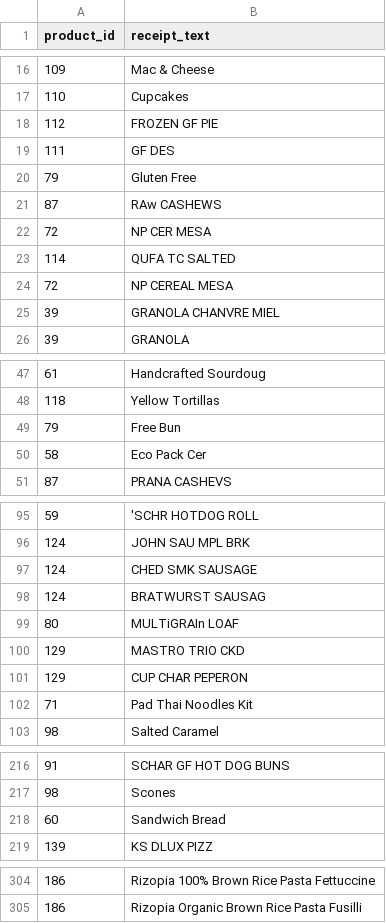
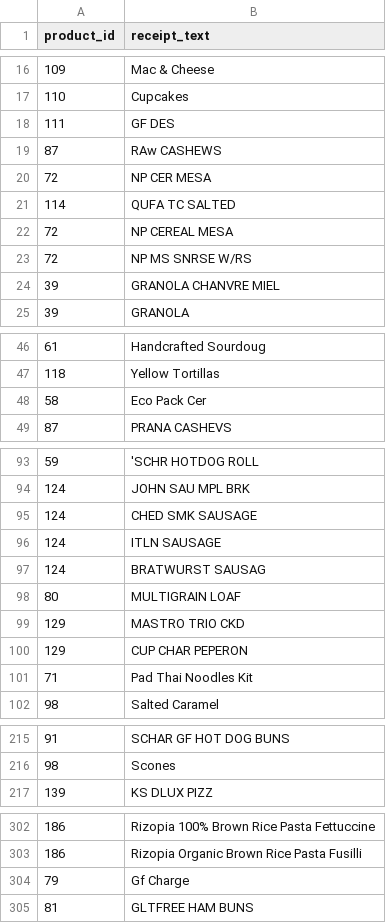
Before and after one commit to brovalex/receipts, a CSV file: notebooks/data/receipt_texts_clean.csv, drawn as a sheet; only a part is shown, gaps mark what is left out.

```diff
--- a/notebooks/data/receipt_texts_clean.csv
+++ b/notebooks/data/receipt_texts_clean.csv
@@ -17,5 +17,3 @@ product_id,receipt_text
 110,Cupcakes
-112,FROZEN GF PIE
 111,GF DES
-79,Gluten Free
 87,RAw CASHEWS
@@ -24,2 +22,3 @@ product_id,receipt_text
 72,NP CEREAL MESA
+72,NP MS SNRSE W/RS
 39,GRANOLA CHANVRE MIEL
@@ -48,3 +47,2 @@ product_id,receipt_text
 118,Yellow Tortillas
-79,Free Bun
 58,Eco Pack Cer
@@ -97,4 +95,5 @@ product_id,receipt_text
 124,CHED SMK SAUSAGE
+124,ITLN SAUSAGE
 124,BRATWURST SAUSAG
-80,MULTiGRAIn LOAF
+80,MULTIGRAIN LOAF
 129,MASTRO TRIO CKD
@@ -217,3 +216,2 @@ product_id,receipt_text
 98,Scones
-60,Sandwich Bread
 139,KS DLUX PIZZ
@@ -305 +303,3 @@ product_id,receipt_text
 186,Rizopia Organic Brown Rice Pasta Fusilli
+79,Gf Charge
+81,GLTFREE HAM BUNS
```
Also changed, not shown: 1 other file.
